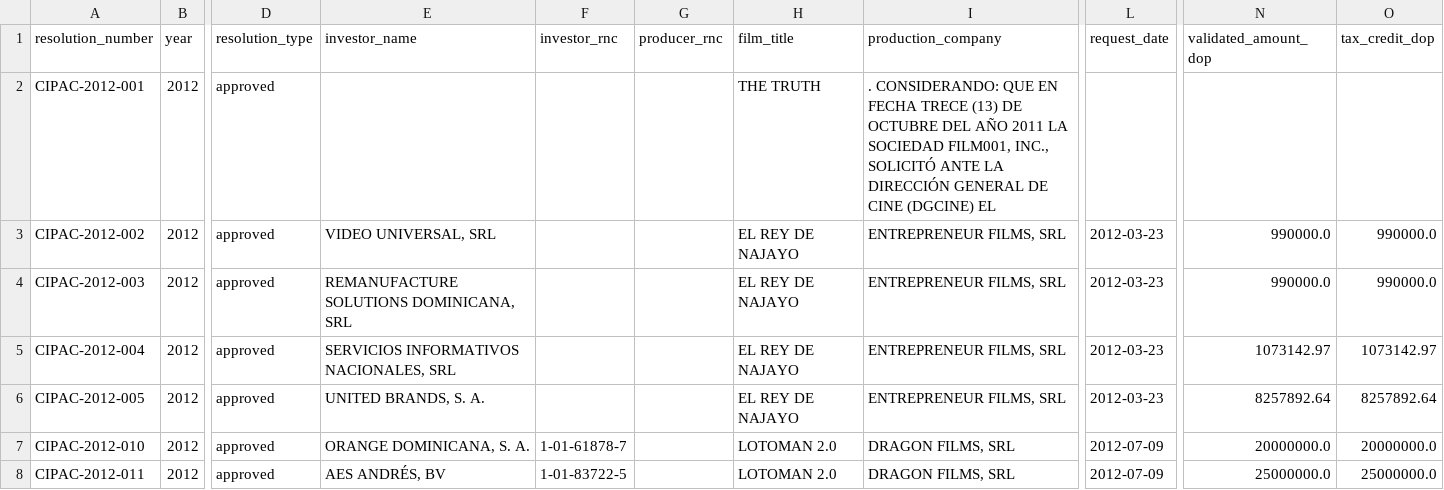
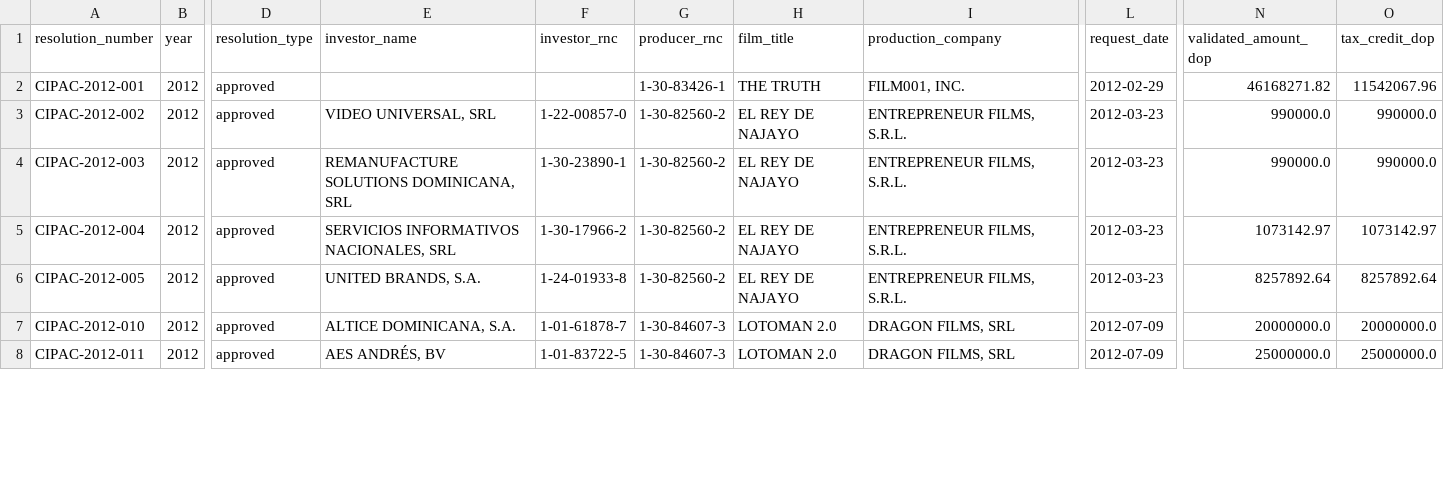
Before and after one commit to jorgedoiany/dominican-film-dashboard, a CSV file: data/cipac_resolutions.csv, drawn as a sheet; only a part is shown, gaps mark what is left out; the diff covers the shown part only; the diff names each change by its address in the sheet, - before the commit and + after, or states it on an @@ line.

Commit message:
data: refresh cipac_resolutions snapshot after manual corrections
Updates 43 cells across 19 records: restored values, entity name consistency, title spelling and two tax credit amounts. Source: Supabase after migrating the corrected SQLite database.

```diff
--- a/data/cipac_resolutions.csv
+++ b/data/cipac_resolutions.csv
-G2 (producer_rnc): (empty)
+G2 (producer_rnc): 1-30-83426-1
-I2 (production_company): . CONSIDERANDO: QUE EN FECHA TRECE (13) DE OCTUBRE DEL AÑO 2011 LA SOCIEDAD FILM001, INC., SOLICITÓ ANTE LA DIRECCIÓN GENERAL DE CINE (DGCINE) EL
+I2 (production_company): FILM001, INC.
-L2 (request_date): (empty)
+L2 (request_date): 2012-02-29
-N2 (validated_amount_dop): (empty)
+N2 (validated_amount_dop): 46168271.82
-O2 (tax_credit_dop): (empty)
+O2 (tax_credit_dop): 11542067.96
-F3 (investor_rnc): (empty)
+F3 (investor_rnc): 1-22-00857-0
-G3:G6 (producer_rnc): (empty)
+G3:G6 (producer_rnc): 1-30-82560-2
-I3:I6 (production_company): ENTREPRENEUR FILMS, SRL
+I3:I6 (production_company): ENTREPRENEUR FILMS, S.R.L.
-F4 (investor_rnc): (empty)
+F4 (investor_rnc): 1-30-23890-1
-F5 (investor_rnc): (empty)
+F5 (investor_rnc): 1-30-17966-2
-E6 (investor_name): UNITED BRANDS, S. A.
+E6 (investor_name): UNITED BRANDS, S.A.
-F6 (investor_rnc): (empty)
+F6 (investor_rnc): 1-24-01933-8
-E7 (investor_name): ORANGE DOMINICANA, S. A.
+E7 (investor_name): ALTICE DOMINICANA, S.A.
-G7:G8 (producer_rnc): (empty)
+G7:G8 (producer_rnc): 1-30-84607-3
```
Also changed, not shown: 22 edited cells elsewhere in this file.
